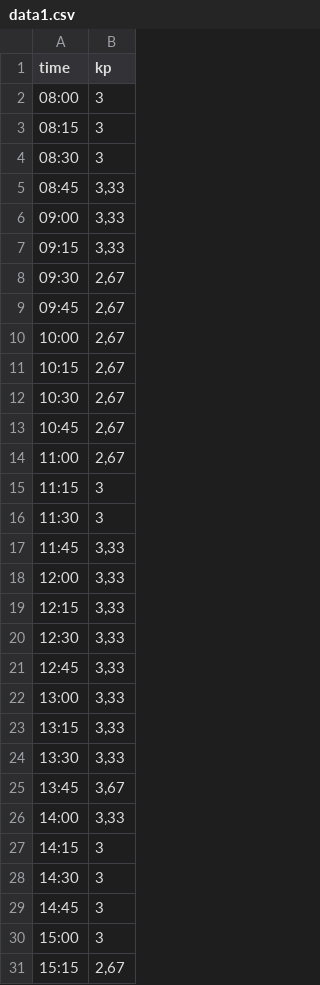
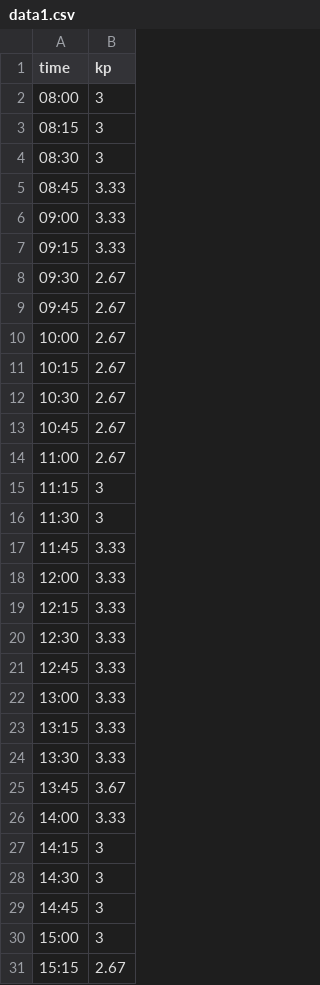
Before and after one commit to sheffieldbg/gatsby-starter-default, a CSV file: src/data1.csv, drawn as a sheet; only a part is shown; the diff covers the shown part only.

Commit message:
Update data1.csv

```diff
--- a/src/data1.csv
+++ b/src/data1.csv
@@ -4,24 +4,24 @@ time;kp
 08:30;3
-08:45;3,33
-09:00;3,33
-09:15;3,33
-09:30;2,67
-09:45;2,67
-10:00;2,67
-10:15;2,67
-10:30;2,67
-10:45;2,67
-11:00;2,67
+08:45;3.33
+09:00;3.33
+09:15;3.33
+09:30;2.67
+09:45;2.67
+10:00;2.67
+10:15;2.67
+10:30;2.67
+10:45;2.67
+11:00;2.67
 11:15;3
 11:30;3
-11:45;3,33
-12:00;3,33
-12:15;3,33
-12:30;3,33
-12:45;3,33
-13:00;3,33
-13:15;3,33
-13:30;3,33
-13:45;3,67
-14:00;3,33
+11:45;3.33
+12:00;3.33
+12:15;3.33
+12:30;3.33
+12:45;3.33
+13:00;3.33
+13:15;3.33
+13:30;3.33
+13:45;3.67
+14:00;3.33
 14:15;3
@@ -30,2 +30,2 @@ time;kp
 15:00;3
-15:15;2,67
+15:15;2.67
```
Also changed, not shown: 15 edited cells elsewhere in this file.
